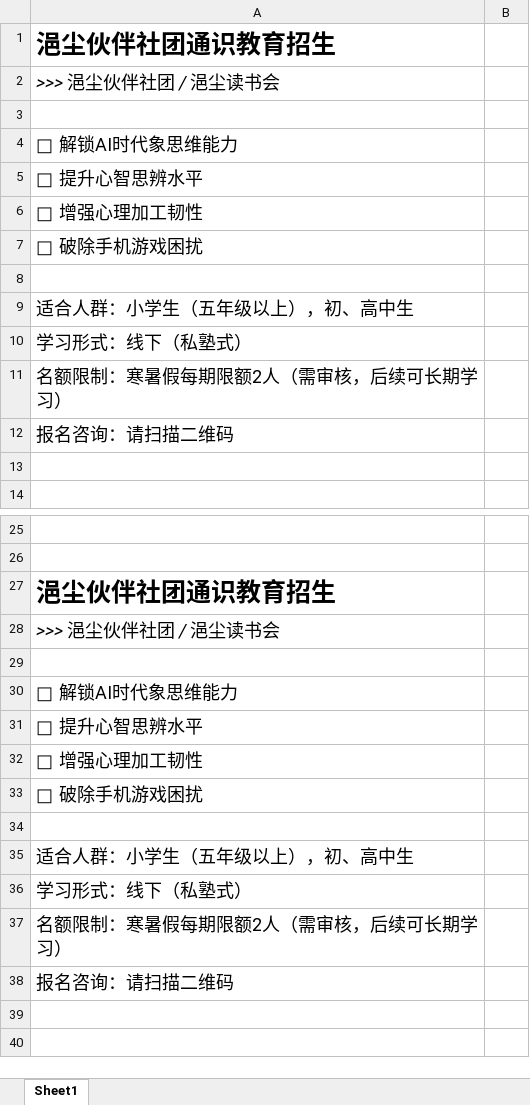
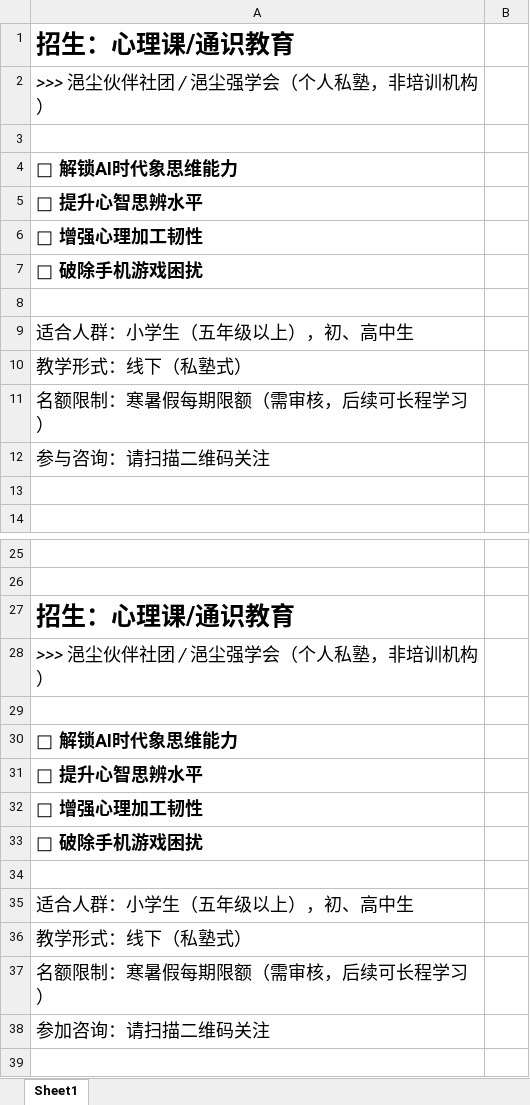
Before and after one commit to panxibei/writing, an Excel workbook: 44_心理学/26_浥尘伙伴社团原创：通识教育/000 浥尘伙伴社团通识教育招生广告.xlsx, sheet Sheet1, drawn as a sheet; only a part is shown, gaps mark what is left out; the shorter side is filled out with more unchanged rows; values as stored, in another font and other column widths than the file's, no borders; charts and pictures not drawn; the diff names each change by its address in the sheet, - before the commit and + after, or states it on an @@ line.

```diff
--- a/44_心理学/26_浥尘伙伴社团原创：通识教育/000 浥尘伙伴社团通识教育招生广告.xlsx (sheet Sheet1)
+++ b/44_心理学/26_浥尘伙伴社团原创：通识教育/000 浥尘伙伴社团通识教育招生广告.xlsx (sheet Sheet1)
-A1: 浥尘伙伴社团通识教育招生
+A1: 招生：心理课/通识教育
-A2: >>> 浥尘伙伴社团 / 浥尘读书会
+A2: >>> 浥尘伙伴社团 / 浥尘强学会（个人私塾，非培训机构）
-A4:A7 bold: off
+A4:A7 bold: on
-A10: 学习形式：线下（私塾式）
+A10: 教学形式：线下（私塾式）
-A11: 名额限制：寒暑假每期限额2人（需审核，后续可长期学习）
+A11: 名额限制：寒暑假每期限额（需审核，后续可长程学习）
-A12: 报名咨询：请扫描二维码
+A12: 参与咨询：请扫描二维码关注
-A27: 浥尘伙伴社团通识教育招生
+A27: 招生：心理课/通识教育
-A28: >>> 浥尘伙伴社团 / 浥尘读书会
+A28: >>> 浥尘伙伴社团 / 浥尘强学会（个人私塾，非培训机构）
-A30:A33 bold: off
+A30:A33 bold: on
-A36: 学习形式：线下（私塾式）
+A36: 教学形式：线下（私塾式）
-A37: 名额限制：寒暑假每期限额2人（需审核，后续可长期学习）
+A37: 名额限制：寒暑假每期限额（需审核，后续可长程学习）
-A38: 报名咨询：请扫描二维码
+A38: 参加咨询：请扫描二维码关注
```
Also changed, not shown: 1 other file.
